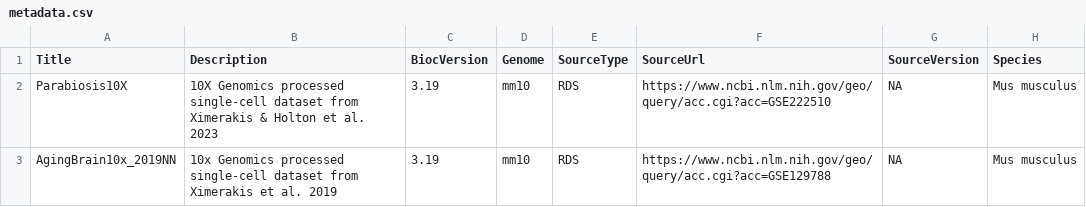
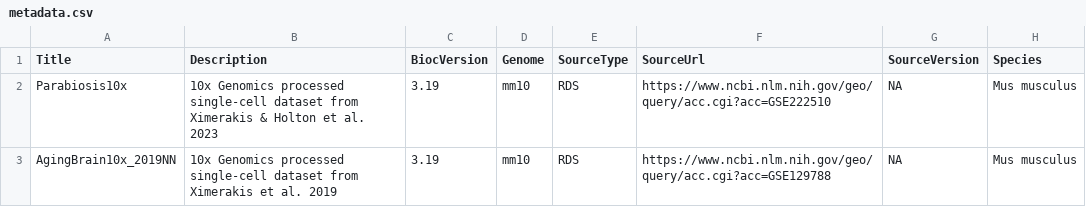
Before and after one commit to ccb-hms/MouseAgingData, a CSV file: inst/extdata/metadata.csv, drawn as a sheet; only a part is shown; the diff names each change by its address in the sheet, - before the commit and + after, or states it on an @@ line.

Commit message:
added brain metadata 10X to 10x for Parabiosis metadata title added cell ontology cols parabiosis

```diff
--- a/inst/extdata/metadata.csv
+++ b/inst/extdata/metadata.csv
-A2 (Title): Parabiosis10X
+A2 (Title): Parabiosis10x
-B2 (Description): 10X Genomics processed…
+B2 (Description): 10x Genomics processed…
```
Also changed, not shown: 3 other files.
